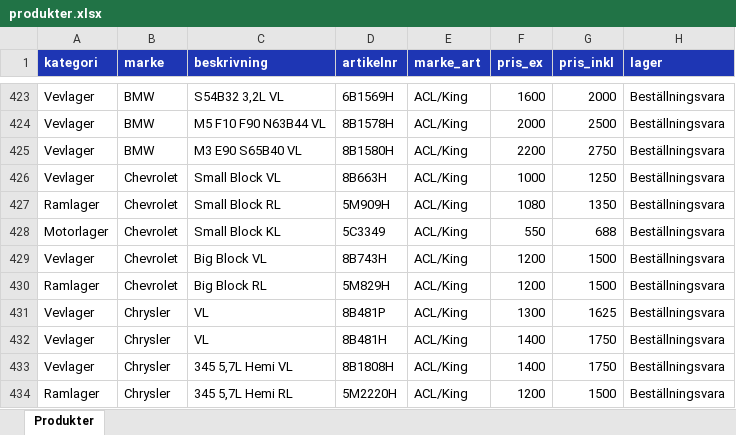
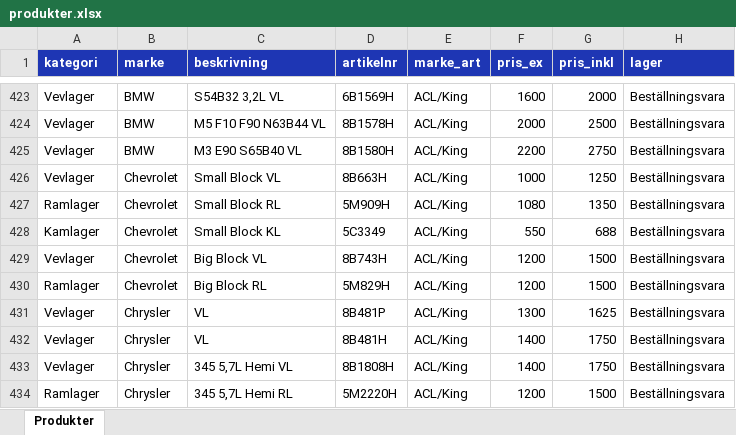
Before and after one commit to Svayak/ultra-motors-website, an Excel workbook: ny-hemsida/produkter.xlsx, sheet Produkter, drawn as a sheet; only a part is shown, gaps mark what is left out; values as stored, in another font and other column widths than the file's, no borders; the diff names each change by its address in the sheet, - before the commit and + after, or states it on an @@ line.

Commit message:
ACL: Motorlager→Kamlager; Specialsatser som valbar chip

```diff
--- a/ny-hemsida/produkter.xlsx (sheet Produkter)
+++ b/ny-hemsida/produkter.xlsx (sheet Produkter)
-A428 (kategori): Motorlager
+A428 (kategori): Kamlager
```
Also changed, not shown: 3 other files.
